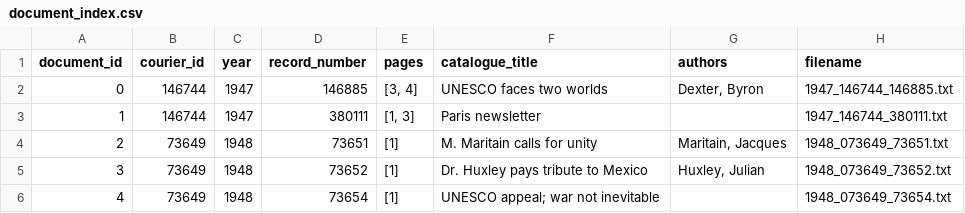
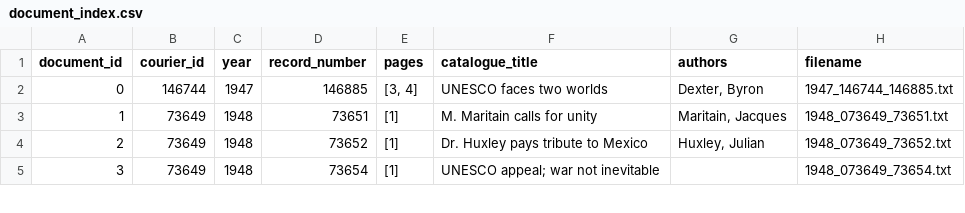
Before and after one commit to inidun/curated_courier, a CSV file: article_corpus/document_index.csv, drawn as a sheet; only a part is shown; removed rows and columns are numbered as before the commit, all else as after; the diff names each change by its address in the sheet, - before the commit and + after, or states it on an @@ line.

Commit message:
Updated corpus. Ref. #2.

```diff
--- a/article_corpus/document_index.csv
+++ b/article_corpus/document_index.csv
-row 3: 1 | 146744 | 1947 | 380111 | [1, 3] | Paris newsletter |  | 1947_146744_380111.txt
@@ column A (document_id) renumbered from row 3 down @@
```
Also changed, not shown: 2 other files.
